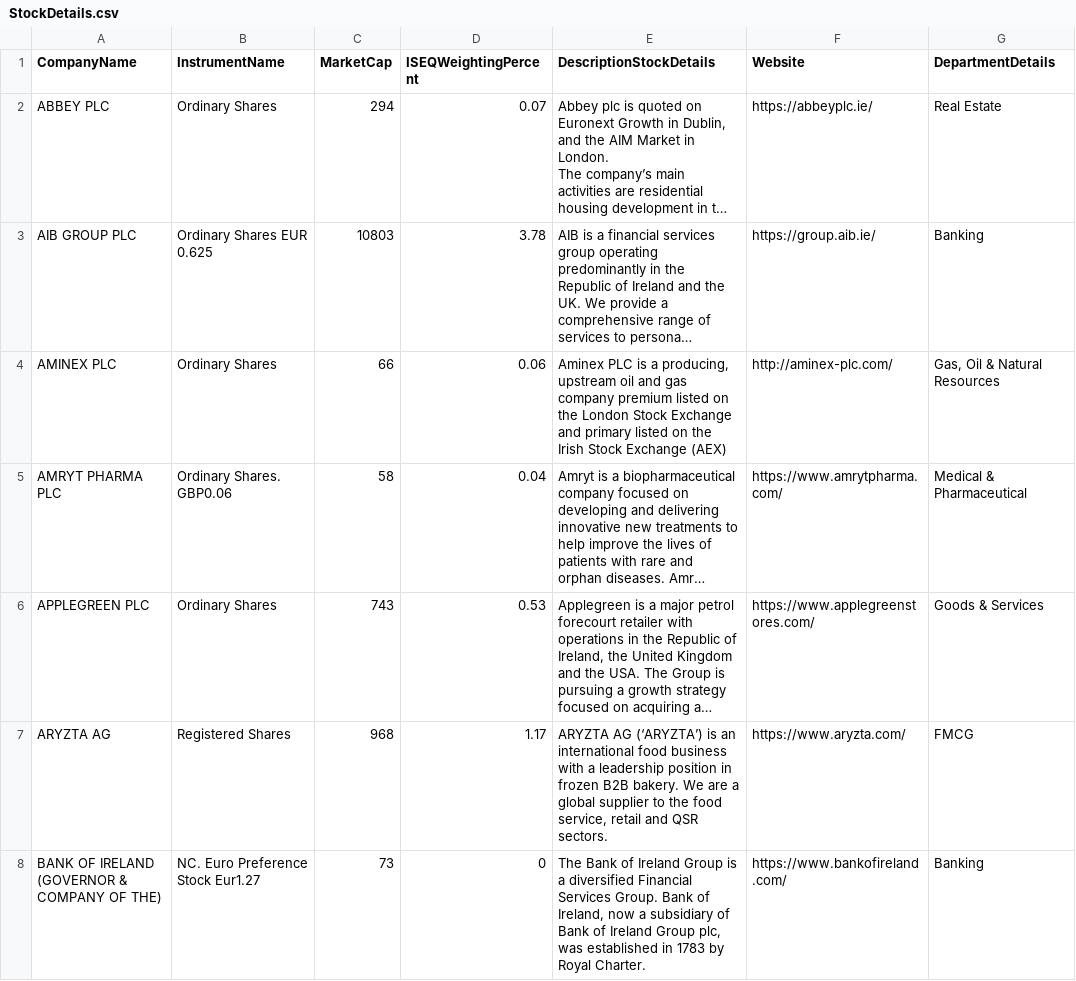
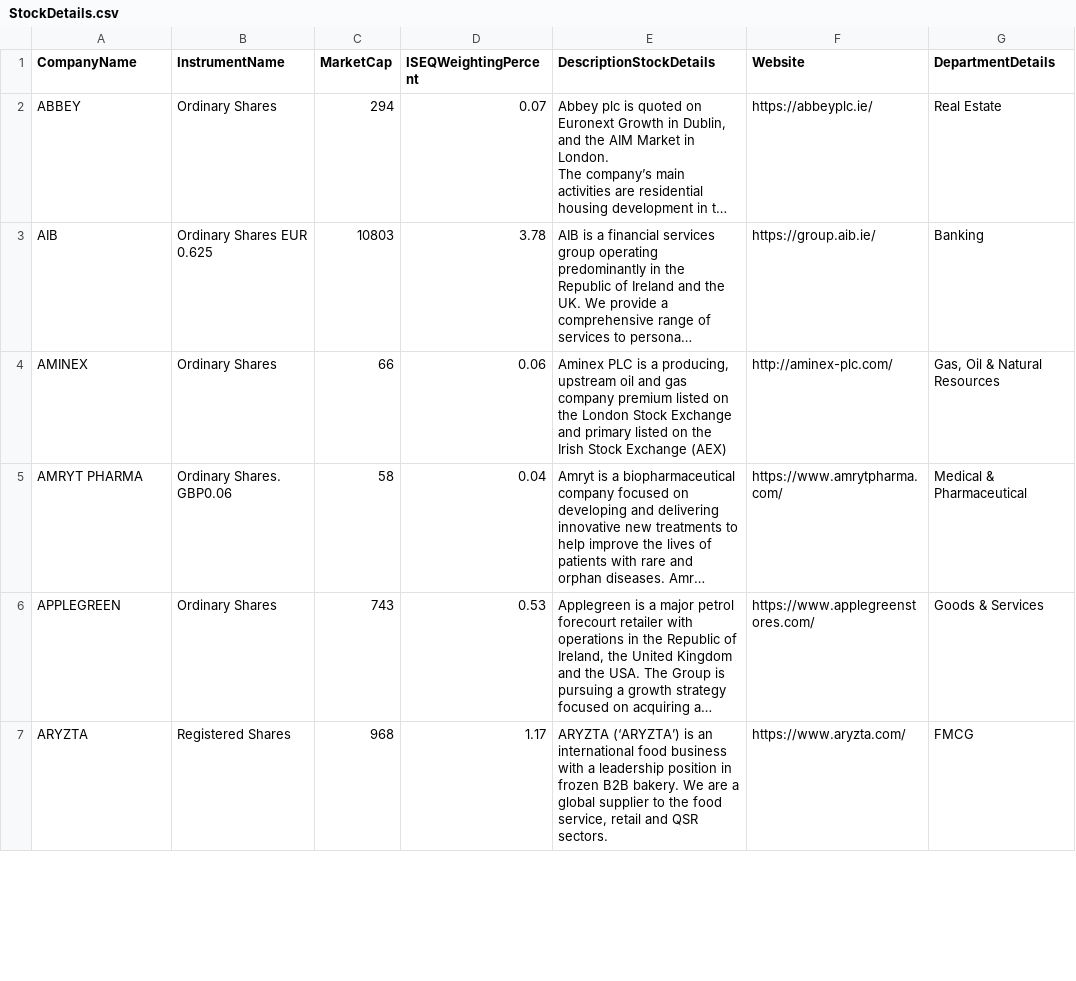
Before and after one commit to emil-sincliar/IrishStockMarketAnalysis, a CSV file: FinalCleanedData/StockDetails.csv, drawn as a sheet; only a part is shown; long unchanged cells end in …; the diff covers the shown part only; the diff names each change by its address in the sheet, - before the commit and + after, or states it on an @@ line.

```diff
--- a/FinalCleanedData/StockDetails.csv
+++ b/FinalCleanedData/StockDetails.csv
-A2 (CompanyName): ABBEY PLC
+A2 (CompanyName): ABBEY
-A3 (CompanyName): AIB GROUP PLC
+A3 (CompanyName): AIB
-A4 (CompanyName): AMINEX PLC
+A4 (CompanyName): AMINEX
-A5 (CompanyName): AMRYT PHARMA PLC
+A5 (CompanyName): AMRYT PHARMA
-A6 (CompanyName): APPLEGREEN PLC
+A6 (CompanyName): APPLEGREEN
-A7 (CompanyName): ARYZTA AG
+A7 (CompanyName): ARYZTA
-E7 (DescriptionStockDetails): ARYZTA AG (‘ARYZTA’) is…
+E7 (DescriptionStockDetails): ARYZTA (‘ARYZTA’) is…
-row 8: BANK OF IRELAND (GOVERNOR & COMPANY OF THE) | NC. Euro Preference Stock Eur1.27 | 73 | 0 | The Bank of Ireland Group is a diversified Financial Services Group. Bank of Ireland, now a subsidiary of Bank of Ireland Group plc, was established in 1783 by Royal Charter. | https://www.bankofireland.com/ | Banking
```
Also changed, not shown: 48 edited cells elsewhere in this file, FinalCleanedData/ISEQOverallHistorical.csv, FinalCleanedData/IrishTimesEnvior.csv, 8 other files.
